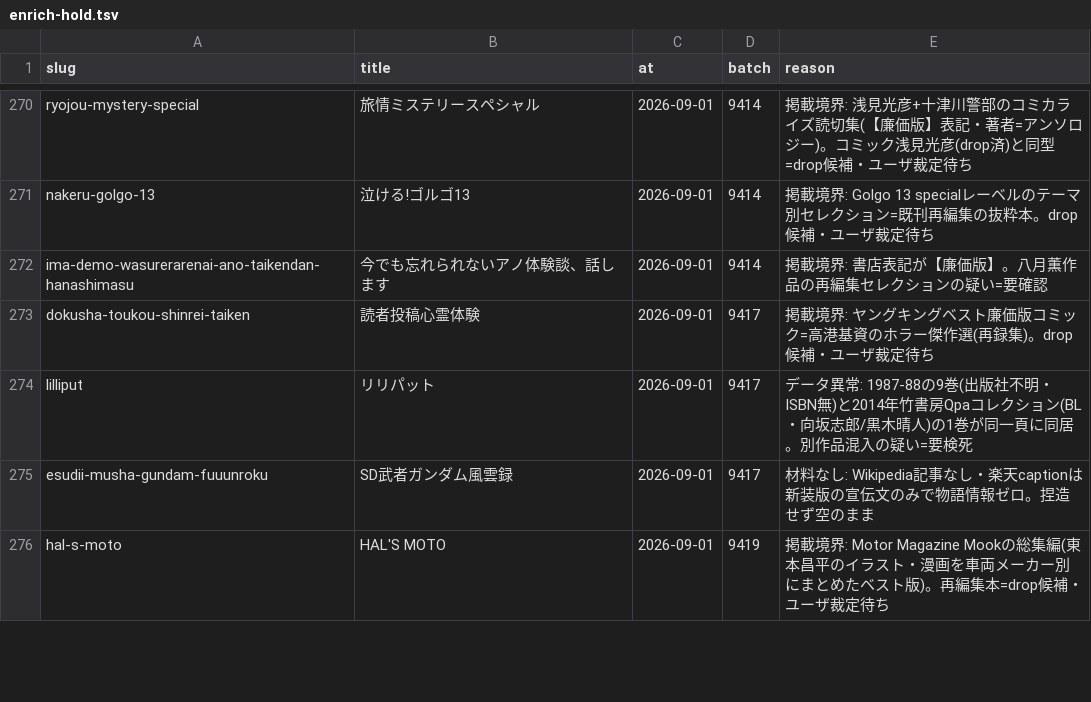
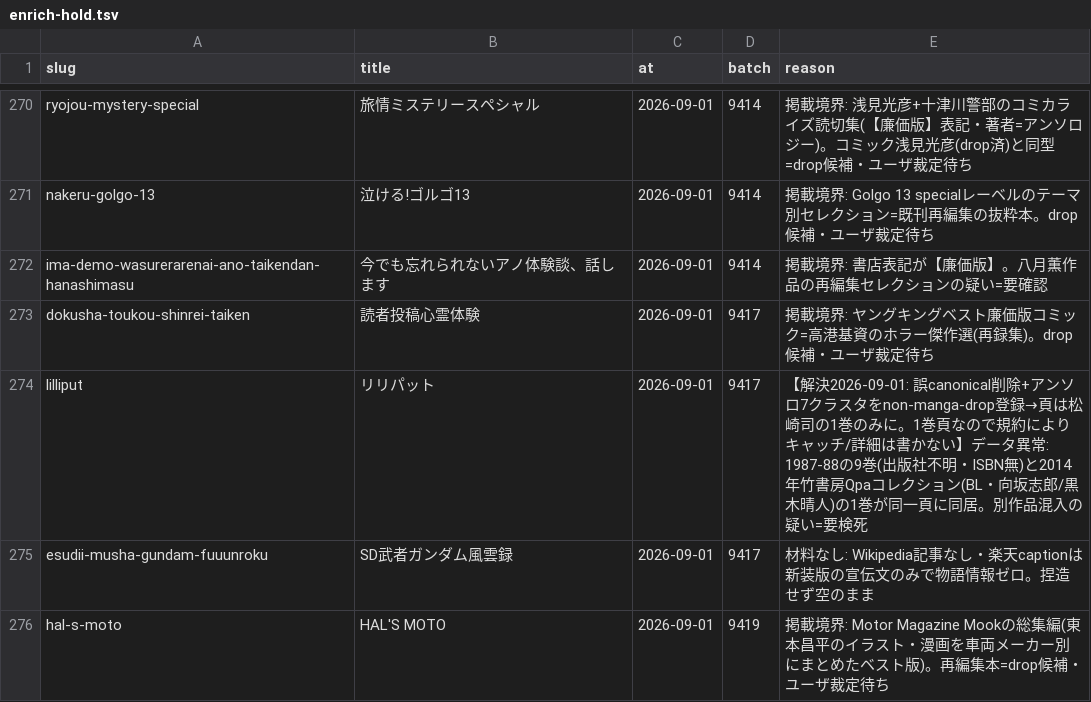
Before and after one commit to shuichi0725-cmyk/MANGAL, a TSV file: docs/production-diagnostics/enrich-hold.tsv, drawn as a sheet; only a part is shown, gaps mark what is left out.

```diff
--- a/docs/production-diagnostics/enrich-hold.tsv
+++ b/docs/production-diagnostics/enrich-hold.tsv
@@ -273,3 +273,3 @@ ima-demo-wasurerarenai-ano-taikendan-hanashimasu	今でも忘れられないア
 dokusha-toukou-shinrei-taiken	読者投稿心霊体験	2026-09-01	9417	掲載境界: ヤングキングベスト廉価版コミック=高港基資のホラー傑作選(再録集)。drop候補・ユーザ裁定待ち
-lilliput	リリパット	2026-09-01	9417	データ異常: 1987-88の9巻(出版社不明・ISBN無)と2014年竹書房Qpaコレクション(BL・向坂志郎/黒木晴人)の1巻が同一頁に同居。別作品混入の疑い=要検死
+lilliput	リリパット	2026-09-01	9417	【解決2026-09-01: 誤canonical削除+アンソロ7クラスタをnon-manga-drop登録→頁は松崎司の1巻のみに。1巻頁なので規約によりキャッチ/詳細は書かない】データ異常: 1987-88の9巻(出版社不明・ISBN無)と2014年竹書房Qpaコレクション(BL・向坂志郎/黒木晴人)の1巻が同一頁に同居。別作品混入の疑い=要検死
 esudii-musha-gundam-fuuunroku	SD武者ガンダム風雲録	2026-09-01	9417	材料なし: Wikipedia記事なし・楽天captionは新装版の宣伝文のみで物語情報ゼロ。捏造せず空のまま
```
Also changed, not shown: 1 other file.
